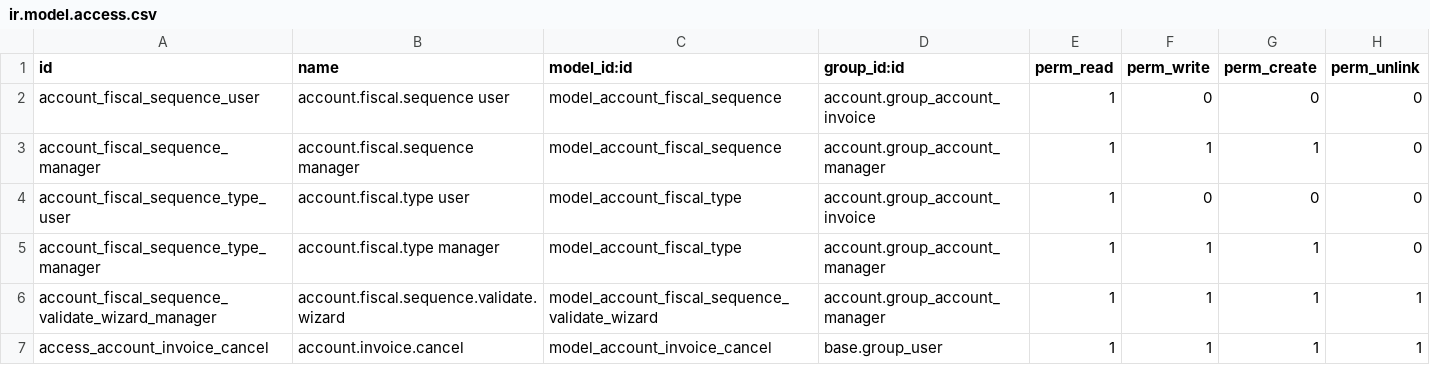
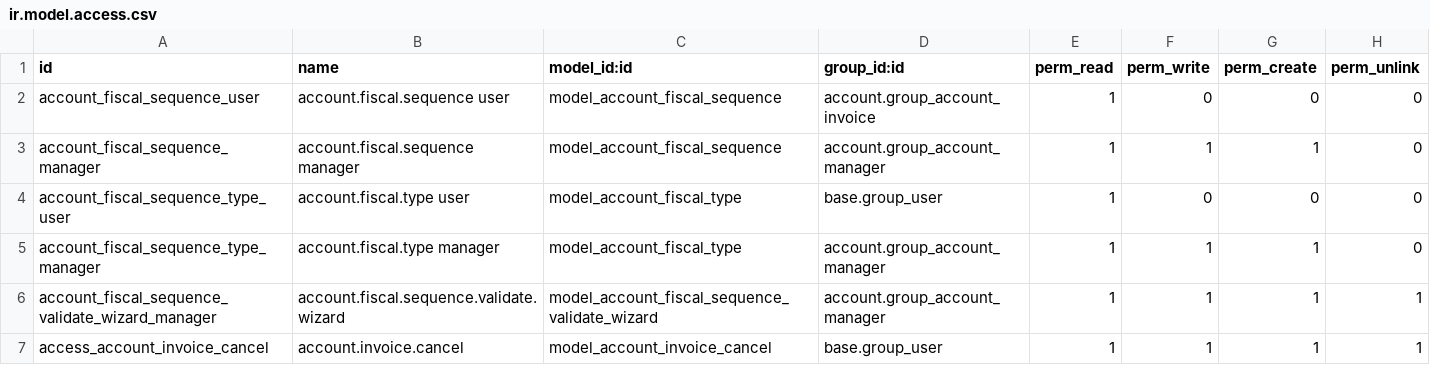
Before and after one commit to raulovallet/l10n-dominicana-pro, a CSV file: l10n_do_accounting/security/ir.model.access.csv, drawn as a sheet.

Commit message:
[FIX] l10n_do_accounting: Update account_fiscal_sequence_type_user permissions

```diff
--- a/l10n_do_accounting/security/ir.model.access.csv
+++ b/l10n_do_accounting/security/ir.model.access.csv
@@ -3,3 +3,3 @@ account_fiscal_sequence_user,account.fiscal.sequence user,model_account_fiscal_s
 account_fiscal_sequence_manager,account.fiscal.sequence manager,model_account_fiscal_sequence,account.group_account_manager,1,1,1,0
-account_fiscal_sequence_type_user,account.fiscal.type user,model_account_fiscal_type,account.group_account_invoice,1,0,0,0
+account_fiscal_sequence_type_user,account.fiscal.type user,model_account_fiscal_type,base.group_user,1,0,0,0
 account_fiscal_sequence_type_manager,account.fiscal.type manager,model_account_fiscal_type,account.group_account_manager,1,1,1,0
```
